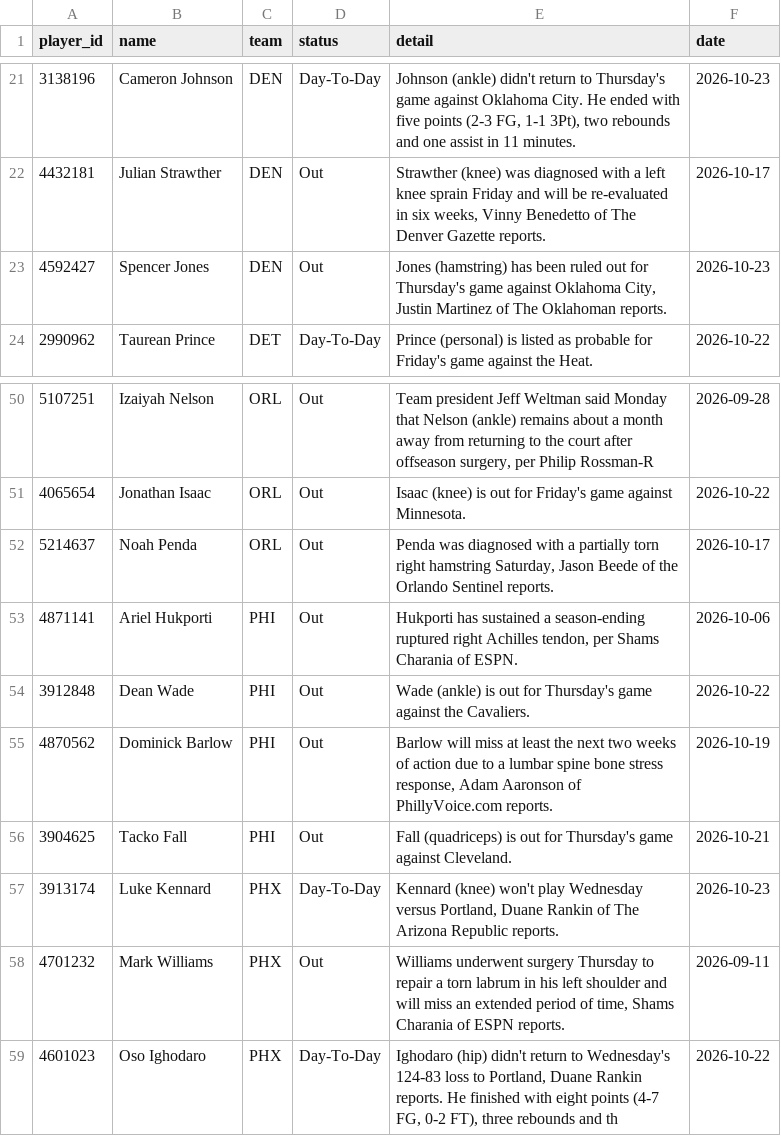
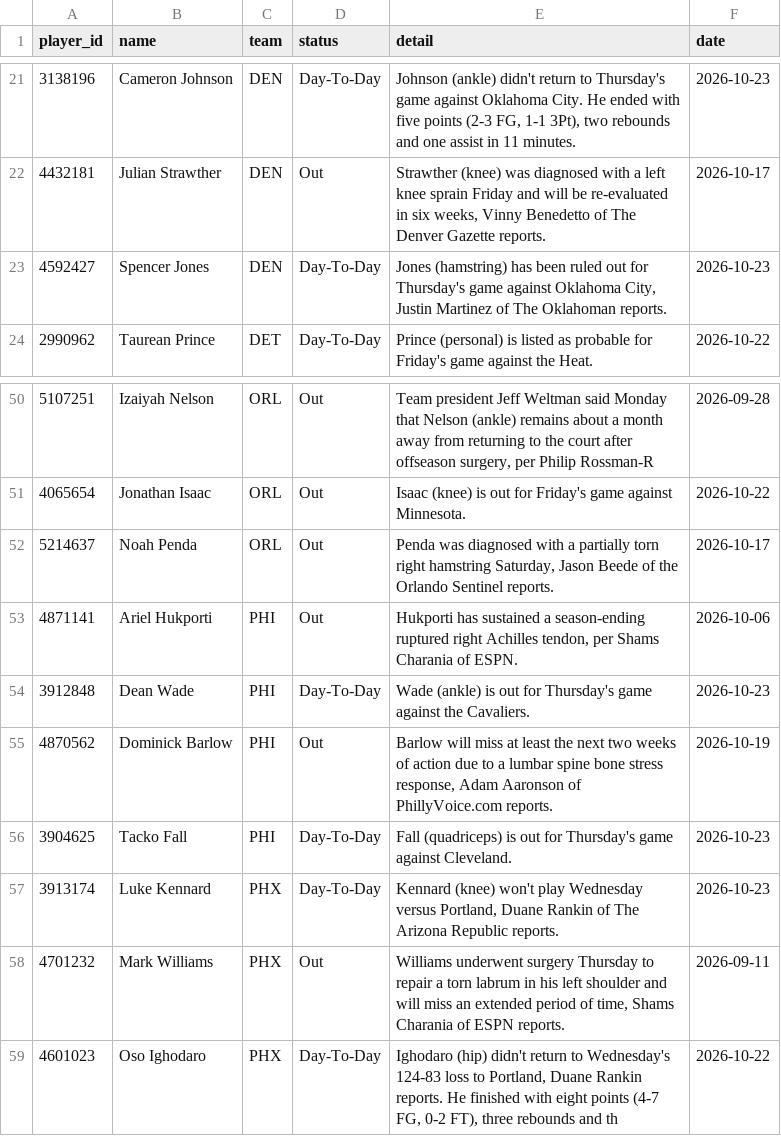
Before and after one commit to tdfarrell/betting-research, a CSV file: data/nba/injuries.csv, drawn as a sheet; only a part is shown, gaps mark what is left out.

```diff
--- a/data/nba/injuries.csv
+++ b/data/nba/injuries.csv
@@ -22,3 +22,3 @@ player_id,name,team,status,detail,date
 4432181,Julian Strawther,DEN,Out,"Strawther (knee) was diagnosed with a left knee sprain Friday and will be re-evaluated in six weeks, Vinny Benedetto of The Denver Gazette reports.",2026-10-17
-4592427,Spencer Jones,DEN,Out,"Jones (hamstring) has been ruled out for Thursday's game against Oklahoma City, Justin Martinez of The Oklahoman reports.",2026-10-23
+4592427,Spencer Jones,DEN,Day-To-Day,"Jones (hamstring) has been ruled out for Thursday's game against Oklahoma City, Justin Martinez of The Oklahoman reports.",2026-10-23
 2990962,Taurean Prince,DET,Day-To-Day,Prince (personal) is listed as probable for Friday's game against the Heat.,2026-10-22
@@ -53,5 +53,5 @@ player_id,name,team,status,detail,date
 4871141,Ariel Hukporti,PHI,Out,"Hukporti has sustained a season-ending ruptured right Achilles tendon, per Shams Charania of ESPN.",2026-10-06
-3912848,Dean Wade,PHI,Out,Wade (ankle) is out for Thursday's game against the Cavaliers.,2026-10-22
+3912848,Dean Wade,PHI,Day-To-Day,Wade (ankle) is out for Thursday's game against the Cavaliers.,2026-10-23
 4870562,Dominick Barlow,PHI,Out,"Barlow will miss at least the next two weeks of action due to a lumbar spine bone stress response, Adam Aaronson of PhillyVoice.com reports.",2026-10-19
-3904625,Tacko Fall,PHI,Out,Fall (quadriceps) is out for Thursday's game against Cleveland.,2026-10-21
+3904625,Tacko Fall,PHI,Day-To-Day,Fall (quadriceps) is out for Thursday's game against Cleveland.,2026-10-23
 3913174,Luke Kennard,PHX,Day-To-Day,"Kennard (knee) won't play Wednesday versus Portland, Duane Rankin of The Arizona Republic reports.",2026-10-23
```
Also changed, not shown: data/boards/cfb_2026-10-24.csv, data/grades/props_picks.csv, 39 other files.
